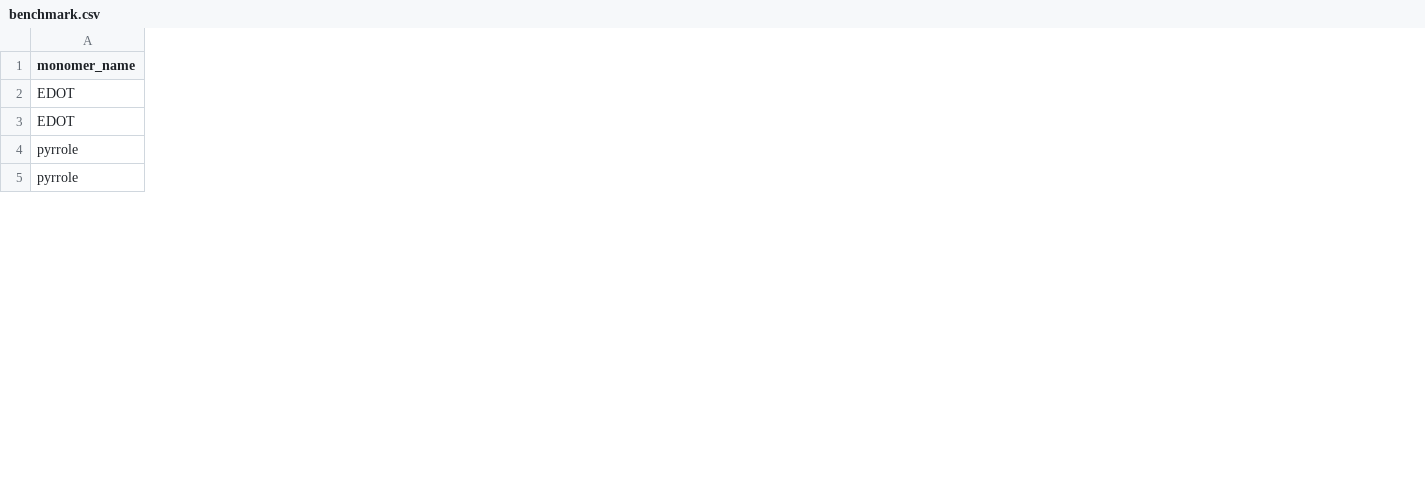
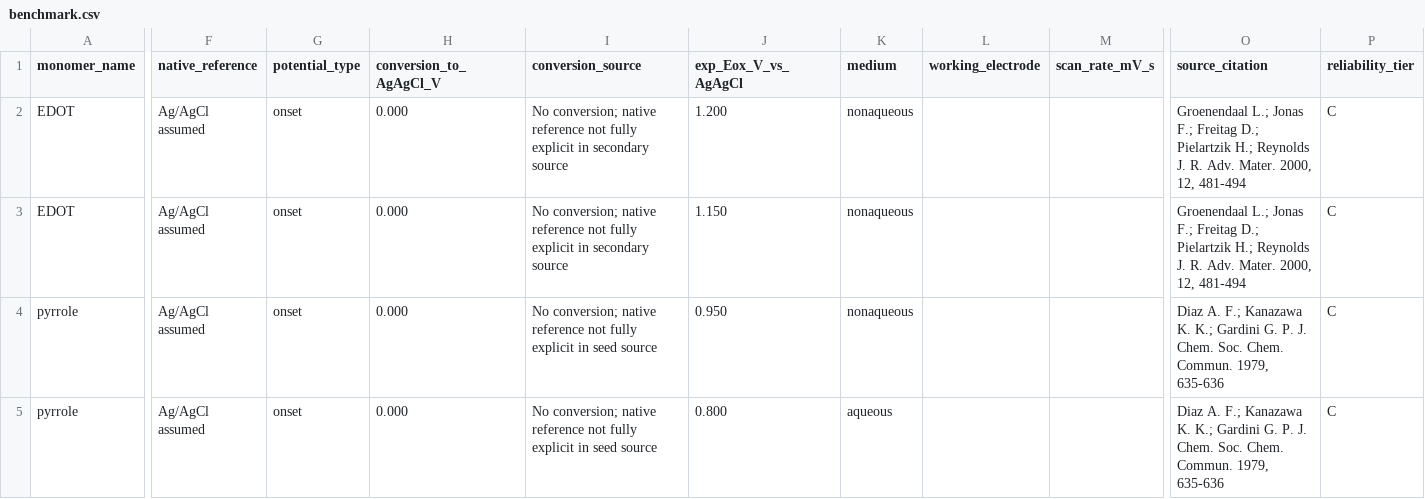
Before and after one commit to Caesiumatic/CombHTS, a CSV file: data/benchmark.csv, drawn as a sheet; only a part is shown, gaps mark what is left out; the diff covers the shown part only; the diff names each change by its address in the sheet, - before the commit and + after, or states it on an @@ line.

```diff
--- a/data/benchmark.csv
+++ b/data/benchmark.csv
+column F (native_reference), rows 2-5: all Ag/AgCl assumed
+column G (potential_type), rows 2-5: all onset
+column H (conversion_to_AgAgCl_V), rows 2-5: all 0.000
+column I (conversion_source), rows 2-5: No conversion; native reference not fully explicit in secondary source | No conversion; native reference not fully explicit in secondary source | No conversion; native reference not fully explicit in seed source | No conversion; native reference not fully explicit in seed source
+column J (exp_Eox_V_vs_AgAgCl), rows 2-5: 1.200 | 1.150 | 0.950 | 0.800
+column K (medium), rows 2-5: nonaqueous | nonaqueous | nonaqueous | aqueous
+column L (working_electrode), empty
+column M (scan_rate_mV_s), empty
+column O (source_citation), rows 2-5: Groenendaal L.; Jonas F.; Freitag D.; Pielartzik H.; Reynolds J. R. Adv. Mater. 2000, 12, 481-494 | Groenendaal L.; Jonas F.; Freitag D.; Pielartzik H.; Reynolds J. R. Adv. Mater. 2000, 12, 481-494 | Diaz A. F.; Kanazawa K. K.; Gardini G. P. J. Chem. Soc. Chem. Commun. 1979, 635-636 | Diaz A. F.; Kanazawa K. K.; Gardini G. P. J. Chem. Soc. Chem. Commun. 1979, 635-636
+column P (reliability_tier), rows 2-5: all C
```
Also changed, not shown: 3 added rows, 2 removed rows and 21 edited cells elsewhere in this file, 3 other files.
